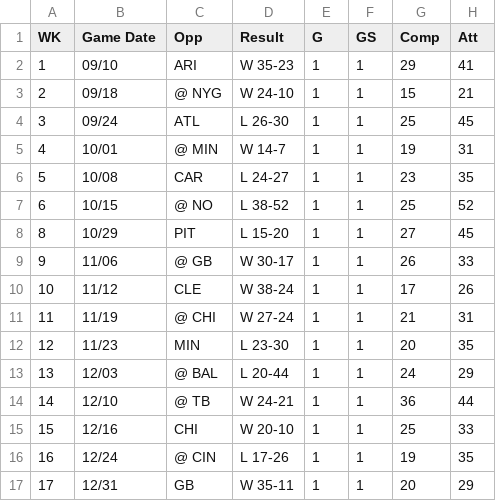
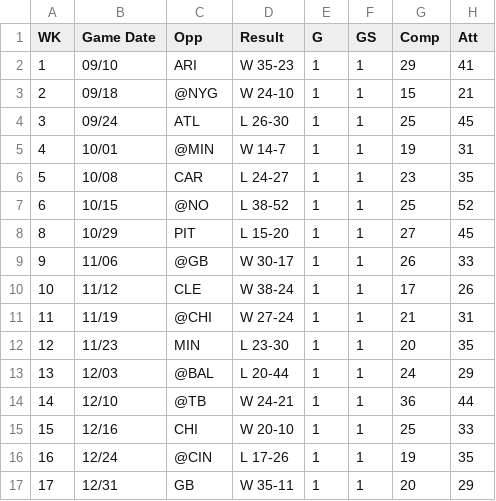
Before and after one commit to hunshih/FantasyAnalytics, a CSV file: data/gamelog/stafford_game_log_2017.csv, drawn as a sheet; only a part is shown; the diff names each change by its address in the sheet, - before the commit and + after, or states it on an @@ line.

Commit message:
cleaned up yard data

```diff
--- a/data/gamelog/stafford_game_log_2017.csv
+++ b/data/gamelog/stafford_game_log_2017.csv
-C3 (Opp): @ NYG
+C3 (Opp): @NYG
-C5 (Opp): @ MIN
+C5 (Opp): @MIN
-C7 (Opp): @ NO
+C7 (Opp): @NO
-C9 (Opp): @ GB
+C9 (Opp): @GB
-C11 (Opp): @ CHI
+C11 (Opp): @CHI
-C13 (Opp): @ BAL
+C13 (Opp): @BAL
-C14 (Opp): @ TB
+C14 (Opp): @TB
-C16 (Opp): @ CIN
+C16 (Opp): @CIN
```
Also changed, not shown: data/gamelog/stafford_game_log_2018.csv, 9 other files.
